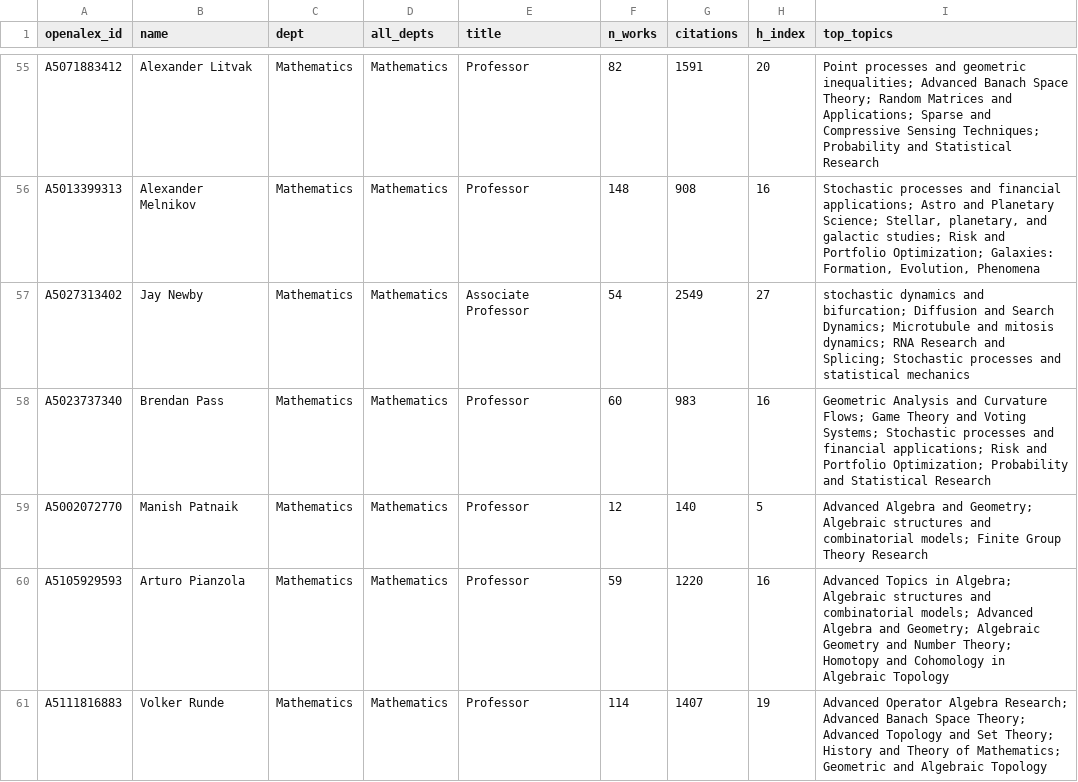
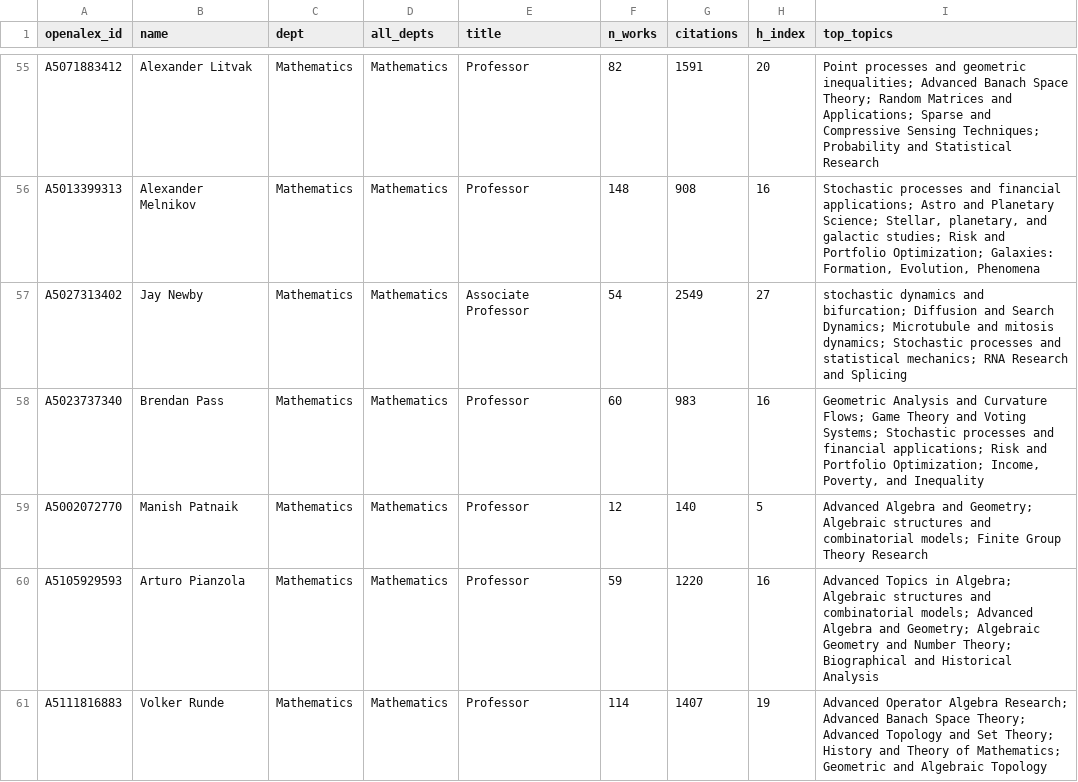
Before and after one commit to FelixJiashengFu/university-science-research-network, a CSV file: ualberta/data/processed/professors.csv, drawn as a sheet; only a part is shown, gaps mark what is left out; the diff covers the shown part only.

```diff
--- a/ualberta/data/processed/professors.csv
+++ b/ualberta/data/processed/professors.csv
@@ -56,6 +56,6 @@ A5071883412,Alexander Litvak,Mathematics,Mathematics,Professor,82,1591,20,Point
 A5013399313,Alexander Melnikov,Mathematics,Mathematics,Professor,148,908,16,"Stochastic processes and financial applications; Astro and Planetary Science; Stellar, planetary, and galactic studies; Risk and Portfolio Optimization; Galaxies: Formation, Evolution, Phenomena"
-A5027313402,Jay Newby,Mathematics,Mathematics,Associate Professor,54,2549,27,stochastic dynamics and bifurcation; Diffusion and Search Dynamics; Microtubule and mitosis dynamics; RNA Research and Splicing; Stochastic processes and statistical mechanics
-A5023737340,Brendan Pass,Mathematics,Mathematics,Professor,60,983,16,Geometric Analysis and Curvature Flows; Game Theory and Voting Systems; Stochastic processes and financial applications; Risk and Portfolio Optimization; Probability and Statistical Research
+A5027313402,Jay Newby,Mathematics,Mathematics,Associate Professor,54,2549,27,stochastic dynamics and bifurcation; Diffusion and Search Dynamics; Microtubule and mitosis dynamics; Stochastic processes and statistical mechanics; RNA Research and Splicing
+A5023737340,Brendan Pass,Mathematics,Mathematics,Professor,60,983,16,"Geometric Analysis and Curvature Flows; Game Theory and Voting Systems; Stochastic processes and financial applications; Risk and Portfolio Optimization; Income, Poverty, and Inequality"
 A5002072770,Manish Patnaik,Mathematics,Mathematics,Professor,12,140,5,Advanced Algebra and Geometry; Algebraic structures and combinatorial models; Finite Group Theory Research
-A5105929593,Arturo Pianzola,Mathematics,Mathematics,Professor,59,1220,16,Advanced Topics in Algebra; Algebraic structures and combinatorial models; Advanced Algebra and Geometry; Algebraic Geometry and Number Theory; Homotopy and Cohomology in Algebraic Topology
+A5105929593,Arturo Pianzola,Mathematics,Mathematics,Professor,59,1220,16,Advanced Topics in Algebra; Algebraic structures and combinatorial models; Advanced Algebra and Geometry; Algebraic Geometry and Number Theory; Biographical and Historical Analysis
 A5111816883,Volker Runde,Mathematics,Mathematics,Professor,114,1407,19,Advanced Operator Algebra Research; Advanced Banach Space Theory; Advanced Topology and Set Theory; History and Theory of Mathematics; Geometric and Algebraic Topology
```
Also changed, not shown: 48 edited cells elsewhere in this file, ualberta/data/processed/edges_coauthor.csv, ualberta/data/processed/industry_links.csv, 25 other files.
